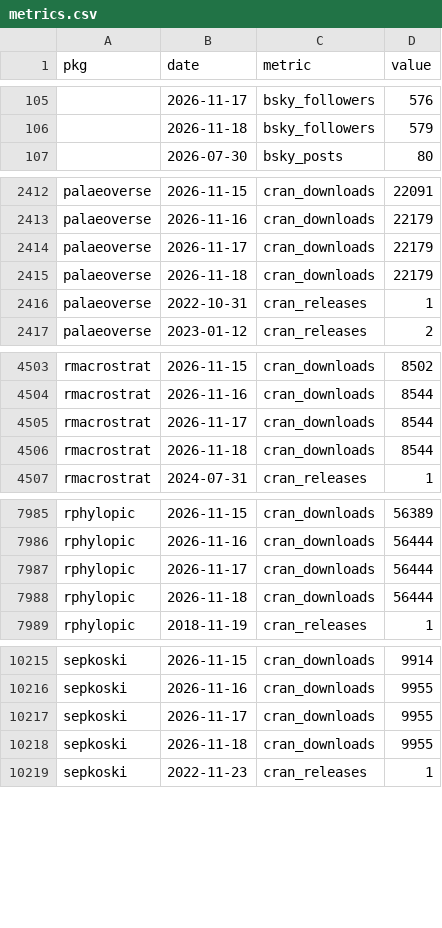
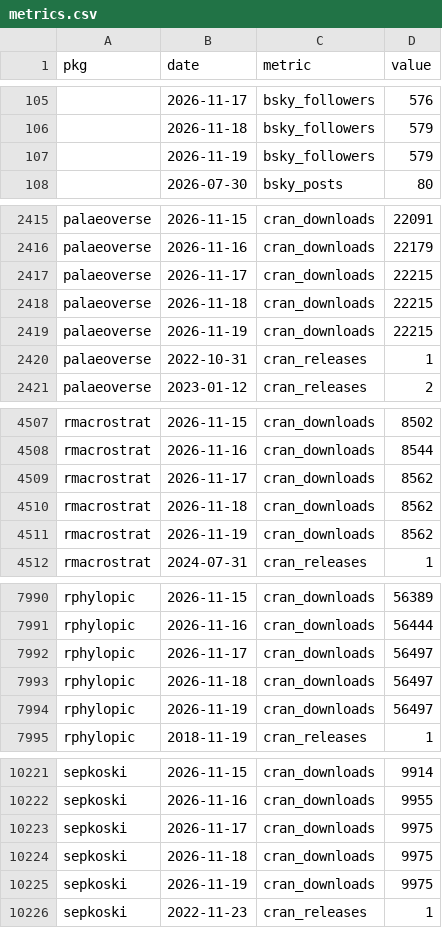
Before and after one commit to palaeoverse/palaeoverse.dashboard, a CSV file: data/metrics.csv, drawn as a sheet; only a part is shown, gaps mark what is left out; the diff covers the shown part only.

```diff
--- a/data/metrics.csv
+++ b/data/metrics.csv
@@ -106,2 +106,3 @@
 "",2026-11-18,"bsky_followers",579
+"",2026-11-19,"bsky_followers",579
 "",2026-07-30,"bsky_posts",80
@@ -2413,4 +2416,5 @@
 "palaeoverse",2026-11-16,"cran_downloads",22179
-"palaeoverse",2026-11-17,"cran_downloads",22179
-"palaeoverse",2026-11-18,"cran_downloads",22179
+"palaeoverse",2026-11-17,"cran_downloads",22215
+"palaeoverse",2026-11-18,"cran_downloads",22215
+"palaeoverse",2026-11-19,"cran_downloads",22215
 "palaeoverse",2022-10-31,"cran_releases",1
@@ -4504,4 +4508,5 @@
 "rmacrostrat",2026-11-16,"cran_downloads",8544
-"rmacrostrat",2026-11-17,"cran_downloads",8544
-"rmacrostrat",2026-11-18,"cran_downloads",8544
+"rmacrostrat",2026-11-17,"cran_downloads",8562
+"rmacrostrat",2026-11-18,"cran_downloads",8562
+"rmacrostrat",2026-11-19,"cran_downloads",8562
 "rmacrostrat",2024-07-31,"cran_releases",1
@@ -7986,4 +7991,5 @@
 "rphylopic",2026-11-16,"cran_downloads",56444
-"rphylopic",2026-11-17,"cran_downloads",56444
-"rphylopic",2026-11-18,"cran_downloads",56444
+"rphylopic",2026-11-17,"cran_downloads",56497
+"rphylopic",2026-11-18,"cran_downloads",56497
+"rphylopic",2026-11-19,"cran_downloads",56497
 "rphylopic",2018-11-19,"cran_releases",1
@@ -10216,4 +10222,5 @@
 "sepkoski",2026-11-16,"cran_downloads",9955
-"sepkoski",2026-11-17,"cran_downloads",9955
-"sepkoski",2026-11-18,"cran_downloads",9955
+"sepkoski",2026-11-17,"cran_downloads",9975
+"sepkoski",2026-11-18,"cran_downloads",9975
+"sepkoski",2026-11-19,"cran_downloads",9975
 "sepkoski",2022-11-23,"cran_releases",1
```
Also changed, not shown: 2 added rows elsewhere in this file, 7 other files.
